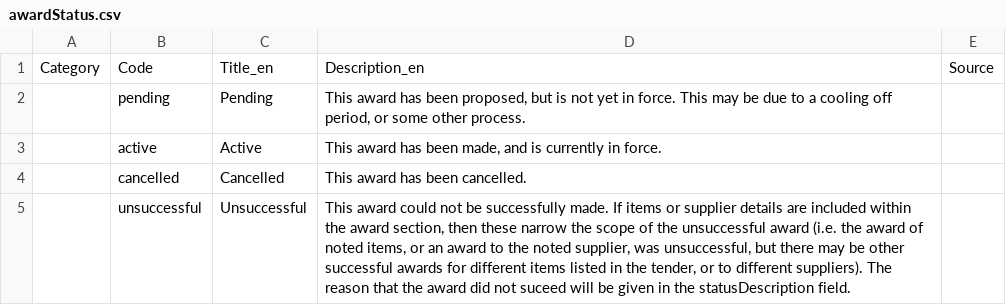
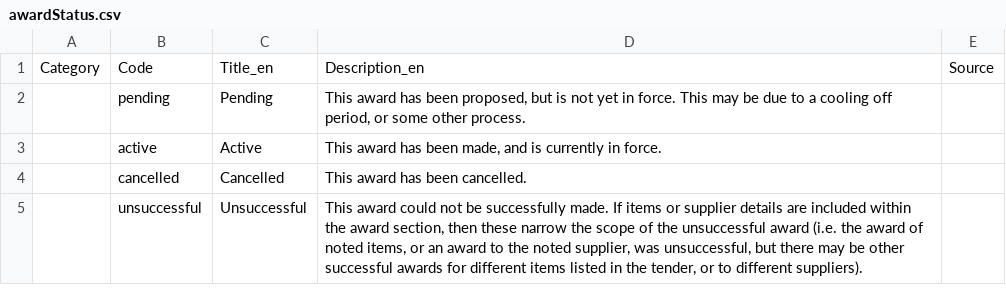
Before and after one commit to open-contracting/standard, a CSV file: standard/schema/codelists/awardStatus.csv, drawn as a sheet.

Commit message:
There is no statusDescription field in the standard

```diff
--- a/standard/schema/codelists/awardStatus.csv
+++ b/standard/schema/codelists/awardStatus.csv
@@ -4,2 +4,2 @@ Category,Code,Title_en,Description_en,Source
 ,cancelled,Cancelled,This award has been cancelled.,
-,unsuccessful,Unsuccessful,"This award could not be successfully made. If items or supplier details are included within the award section, then these narrow the scope of the unsuccessful award (i.e. the award of noted items, or an award to the noted supplier, was unsuccessful, but there may be other successful awards for different items listed in the tender, or to different suppliers). The reason that the award did not suceed will be given in the statusDescription field.",
+,unsuccessful,Unsuccessful,"This award could not be successfully made. If items or supplier details are included within the award section, then these narrow the scope of the unsuccessful award (i.e. the award of noted items, or an award to the noted supplier, was unsuccessful, but there may be other successful awards for different items listed in the tender, or to different suppliers).",
```
